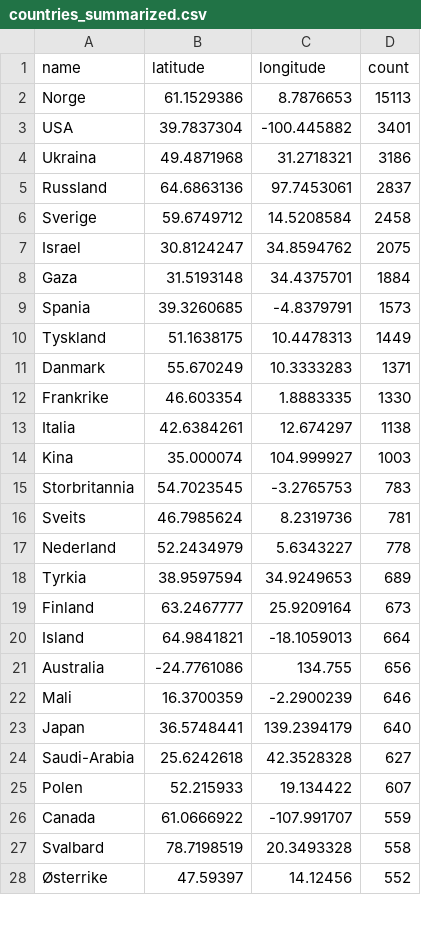
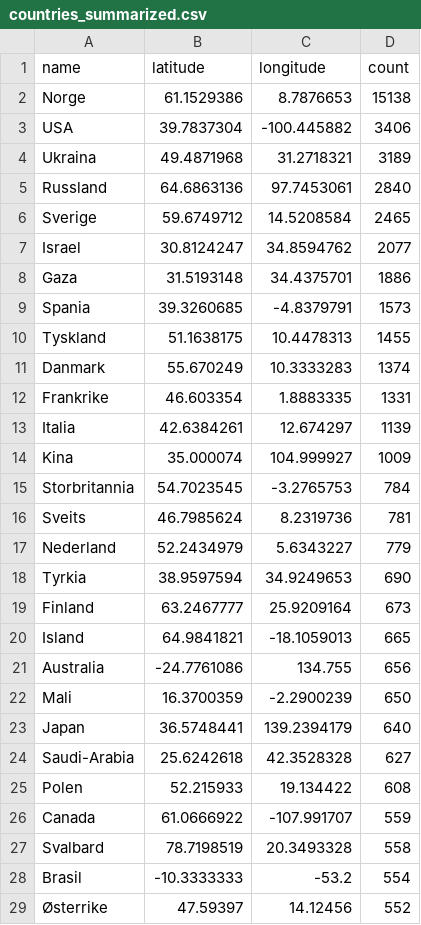
Before and after one commit to EllingOftedal/GIS-Blog, a CSV file: scripts/nrk/global/results/countries_summarized.csv, drawn as a sheet; only a part is shown; the diff covers the shown part only.

```diff
--- a/scripts/nrk/global/results/countries_summarized.csv
+++ b/scripts/nrk/global/results/countries_summarized.csv
@@ -1,28 +1,29 @@
 name,latitude,longitude,count
-Norge,61.1529386,8.7876653,15113
-USA,39.7837304,-100.445882,3401
-Ukraina,49.4871968,31.2718321,3186
-Russland,64.6863136,97.7453061,2837
-Sverige,59.6749712,14.5208584,2458
-Israel,30.8124247,34.8594762,2075
-Gaza,31.5193148,34.4375701,1884
+Norge,61.1529386,8.7876653,15138
+USA,39.7837304,-100.445882,3406
+Ukraina,49.4871968,31.2718321,3189
+Russland,64.6863136,97.7453061,2840
+Sverige,59.6749712,14.5208584,2465
+Israel,30.8124247,34.8594762,2077
+Gaza,31.5193148,34.4375701,1886
 Spania,39.3260685,-4.8379791,1573
-Tyskland,51.1638175,10.4478313,1449
-Danmark,55.670249,10.3333283,1371
-Frankrike,46.603354,1.8883335,1330
-Italia,42.6384261,12.674297,1138
-Kina,35.000074,104.999927,1003
-Storbritannia,54.7023545,-3.2765753,783
+Tyskland,51.1638175,10.4478313,1455
+Danmark,55.670249,10.3333283,1374
+Frankrike,46.603354,1.8883335,1331
+Italia,42.6384261,12.674297,1139
+Kina,35.000074,104.999927,1009
+Storbritannia,54.7023545,-3.2765753,784
 Sveits,46.7985624,8.2319736,781
-Nederland,52.2434979,5.6343227,778
-Tyrkia,38.9597594,34.9249653,689
+Nederland,52.2434979,5.6343227,779
+Tyrkia,38.9597594,34.9249653,690
 Finland,63.2467777,25.9209164,673
-Island,64.9841821,-18.1059013,664
+Island,64.9841821,-18.1059013,665
 Australia,-24.7761086,134.755,656
-Mali,16.3700359,-2.2900239,646
+Mali,16.3700359,-2.2900239,650
 Japan,36.5748441,139.2394179,640
 Saudi-Arabia,25.6242618,42.3528328,627
-Polen,52.215933,19.134422,607
+Polen,52.215933,19.134422,608
 Canada,61.0666922,-107.991707,559
 Svalbard,78.7198519,20.3493328,558
+Brasil,-10.3333333,-53.2,554
 Østerrike,47.59397,14.12456,552
```
Also changed, not shown: 4 added rows, 5 removed rows and 20 edited cells elsewhere in this file, scripts/nrk/inland/results/innland_summarized.csv.
